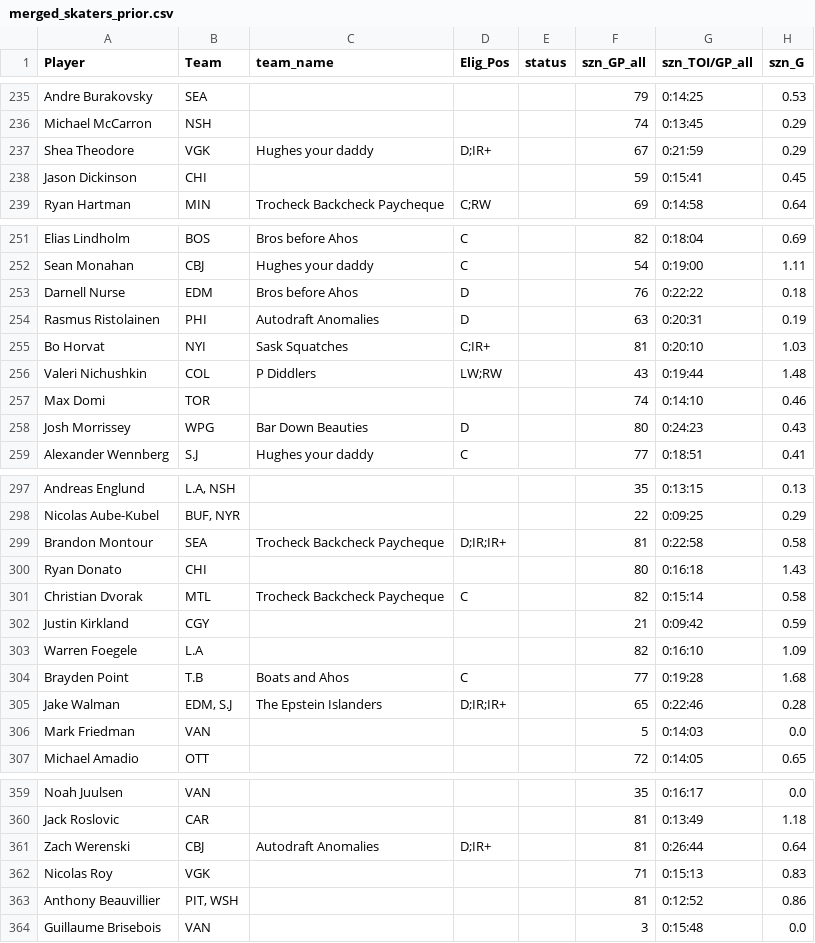
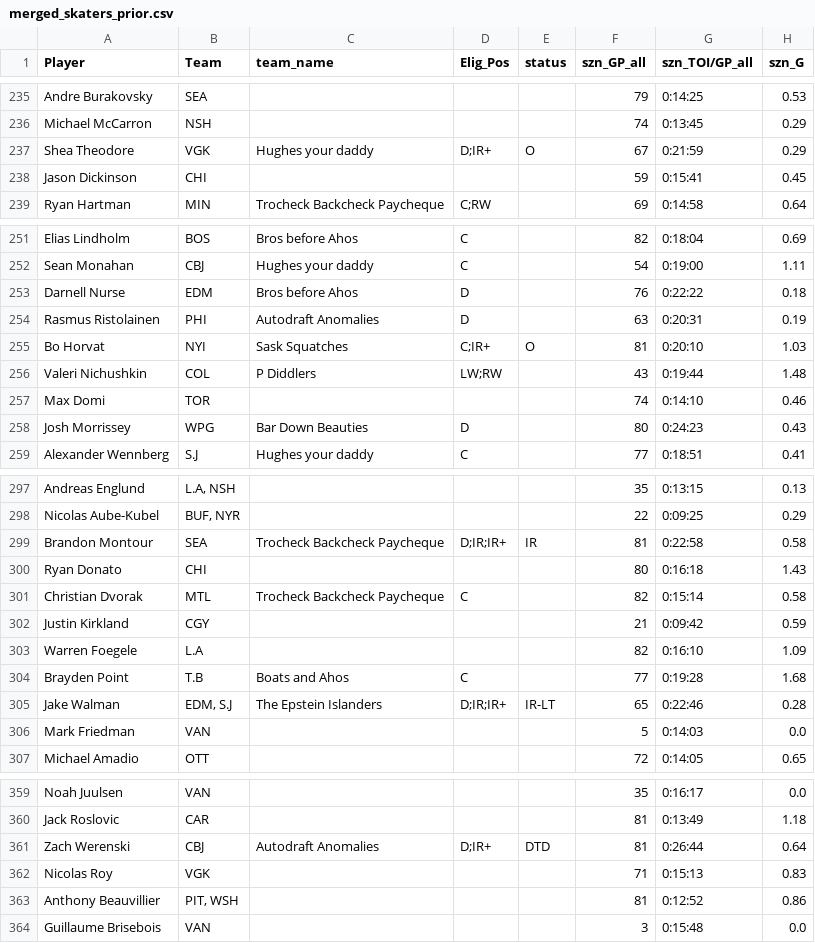
Before and after one commit to dsoluk/NSTstats, a CSV file: data/merged_skaters_prior.csv, drawn as a sheet; only a part is shown, gaps mark what is left out; the diff covers the shown part only; the diff names each change by its address in the sheet, - before the commit and + after, or states it on an @@ line.

```diff
--- a/data/merged_skaters_prior.csv
+++ b/data/merged_skaters_prior.csv
-E237 (status): (empty)
+E237 (status): O
-E255 (status): (empty)
+E255 (status): O
-E299 (status): (empty)
+E299 (status): IR
-E305 (status): (empty)
+E305 (status): IR-LT
-E361 (status): (empty)
+E361 (status): DTD
```
Also changed, not shown: 24 edited cells elsewhere in this file, data/goalies_scored.csv, data/merged_goalies.csv, 15 other files.
